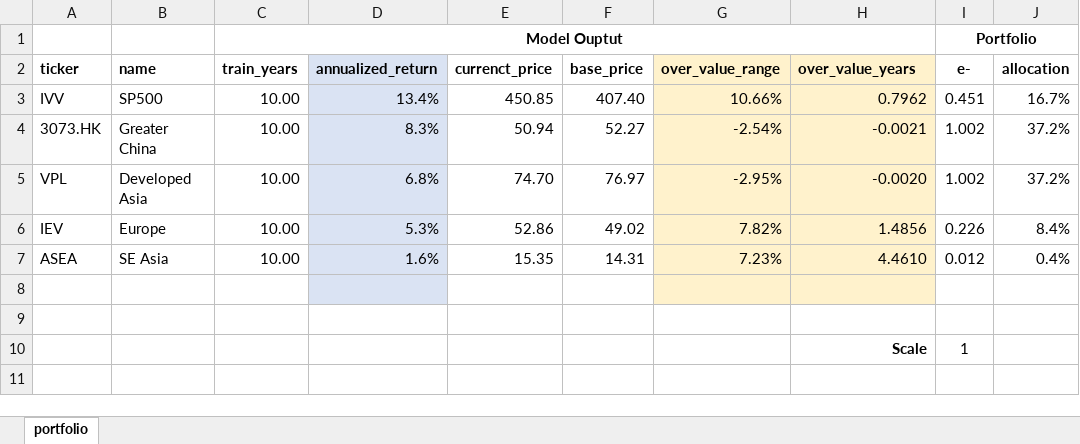
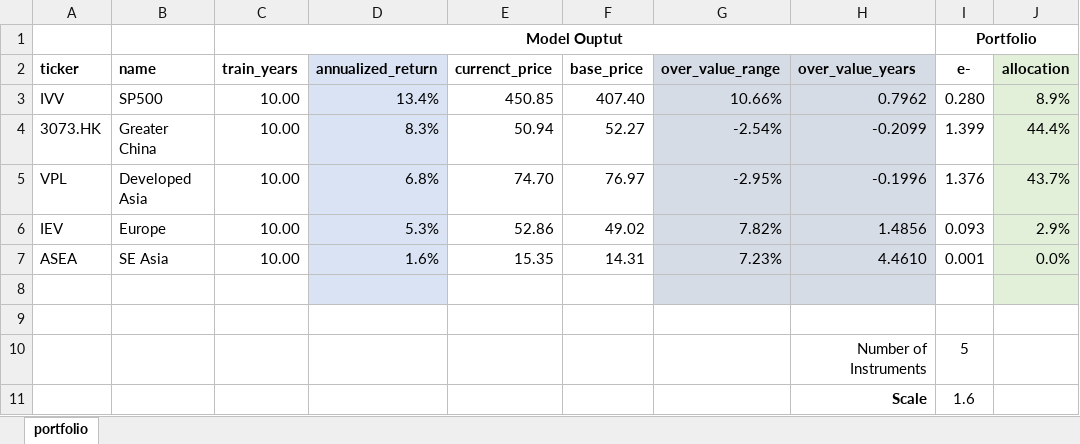
Before and after one commit to gowestyang/grandma-stock-valuation, an Excel workbook: portfolio_constructor.xlsx, sheet portfolio, drawn as a sheet; values as stored, in another font and other column widths than the file's, no borders; removed rows and columns are numbered as before the commit, all else as after; the diff names each change by its address in the sheet, - before the commit and + after, or states it on an @@ line.

```diff
--- a/portfolio_constructor.xlsx (sheet portfolio)
+++ b/portfolio_constructor.xlsx (sheet portfolio)
-G2:H8 fill: #FFF2CC
+G2:H8 fill: #D6DCE5
-J2:J8 fill: none
+J2:J8 fill: #E2F0D9
-I3 (e-): 0.451
+I3 (e-): 0.280
-J3 (allocation): 16.7%
+J3 (allocation): 8.9%
-H4 (over_value_years): -0.0021
+H4 (over_value_years): -0.2099
-I4 (e-): 1.002
+I4 (e-): 1.399
-J4 (allocation): 37.2%
+J4 (allocation): 44.4%
-H5 (over_value_years): -0.0020
+H5 (over_value_years): -0.1996
-I5 (e-): 1.002
+I5 (e-): 1.376
-J5 (allocation): 37.2%
+J5 (allocation): 43.7%
-I6 (e-): 0.226
+I6 (e-): 0.093
-J6 (allocation): 8.4%
+J6 (allocation): 2.9%
-I7 (e-): 0.012
+I7 (e-): 0.001
-J7 (allocation): 0.4%
+J7 (allocation): 0.0%
-row 10:  |  |  |  |  |  |  | Scale | 1
+row 10:  |  |  |  |  |  |  | Number of Instruments | 5
+row 11:  |  |  |  |  |  |  | Scale | 1.6
```
Also changed, not shown: formulas that keep their value, 31 other files.
